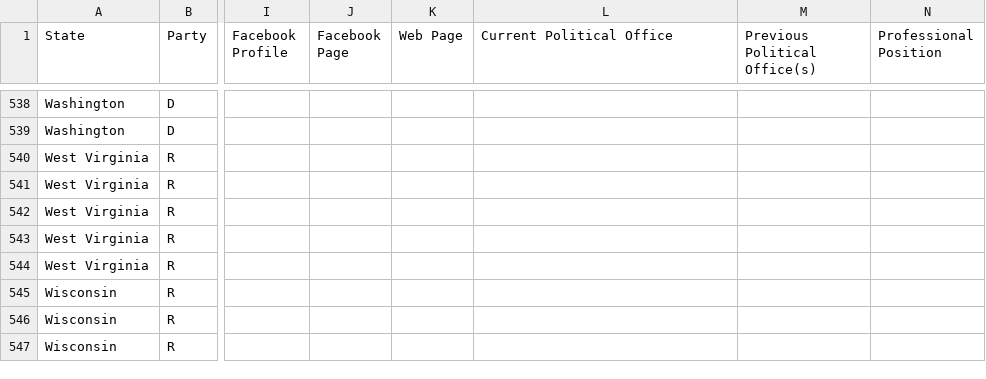
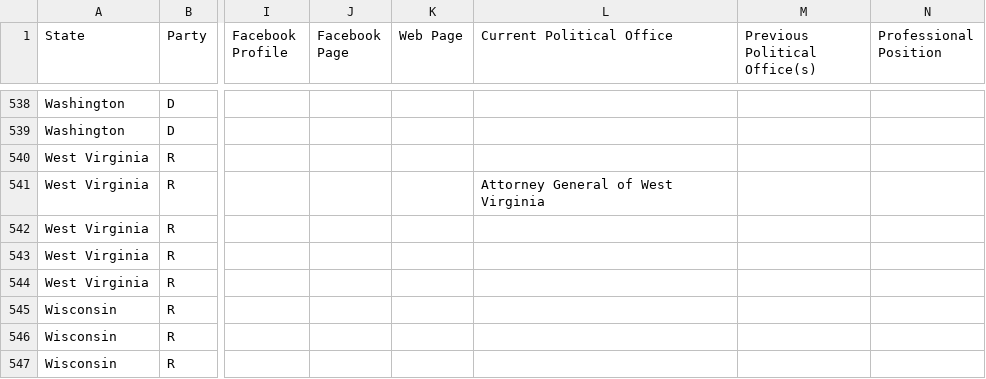
Before and after one commit to sparr/2016-US-Presidential-Electors, a CSV file: 2016-US-Presidential-Electors.csv, drawn as a sheet; only a part is shown, gaps mark what is left out; the diff covers the shown part only; the diff names each change by its address in the sheet, - before the commit and + after, or states it on an @@ line.

```diff
--- a/2016-US-Presidential-Electors.csv
+++ b/2016-US-Presidential-Electors.csv
-L541 (Current Political Office): (empty)
+L541 (Current Political Office): Attorney General of West Virginia
```
Also changed, not shown: 37 edited cells elsewhere in this file.
